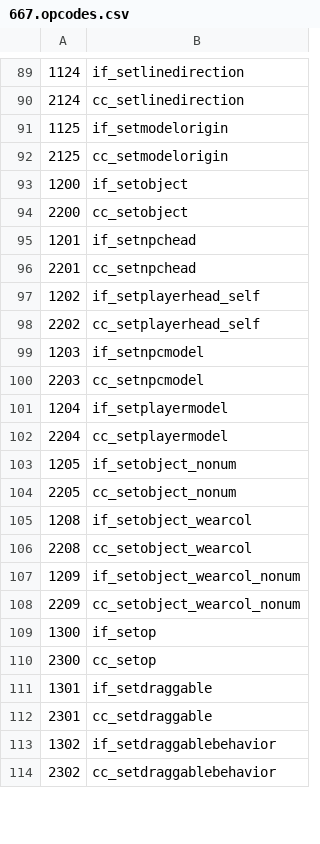
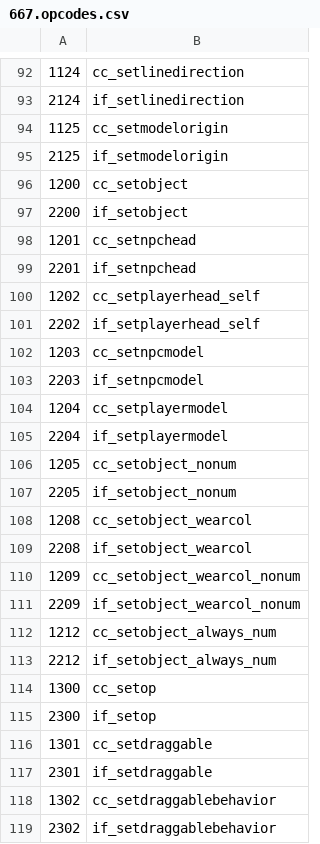
Before and after one commit to RuneWiki/RS-DataAPI, a CSV file: config/cs2/667.opcodes.csv, drawn as a sheet; only a part is shown, gaps mark what is left out; the diff covers the shown part only.

```diff
--- a/config/cs2/667.opcodes.csv
+++ b/config/cs2/667.opcodes.csv
@@ -89,26 +92,28 @@
-1124,if_setlinedirection
-2124,cc_setlinedirection
-1125,if_setmodelorigin
-2125,cc_setmodelorigin
-1200,if_setobject
-2200,cc_setobject
-1201,if_setnpchead
-2201,cc_setnpchead
-1202,if_setplayerhead_self
-2202,cc_setplayerhead_self
-1203,if_setnpcmodel
-2203,cc_setnpcmodel
-1204,if_setplayermodel
-2204,cc_setplayermodel
-1205,if_setobject_nonum
-2205,cc_setobject_nonum
-1208,if_setobject_wearcol
-2208,cc_setobject_wearcol
-1209,if_setobject_wearcol_nonum
-2209,cc_setobject_wearcol_nonum
-1300,if_setop
-2300,cc_setop
-1301,if_setdraggable
-2301,cc_setdraggable
-1302,if_setdraggablebehavior
-2302,cc_setdraggablebehavior
+1124,cc_setlinedirection
+2124,if_setlinedirection
+1125,cc_setmodelorigin
+2125,if_setmodelorigin
+1200,cc_setobject
+2200,if_setobject
+1201,cc_setnpchead
+2201,if_setnpchead
+1202,cc_setplayerhead_self
+2202,if_setplayerhead_self
+1203,cc_setnpcmodel
+2203,if_setnpcmodel
+1204,cc_setplayermodel
+2204,if_setplayermodel
+1205,cc_setobject_nonum
+2205,if_setobject_nonum
+1208,cc_setobject_wearcol
+2208,if_setobject_wearcol
+1209,cc_setobject_wearcol_nonum
+2209,if_setobject_wearcol_nonum
+1212,cc_setobject_always_num
+2212,if_setobject_always_num
+1300,cc_setop
+2300,if_setop
+1301,cc_setdraggable
+2301,if_setdraggable
+1302,cc_setdraggablebehavior
+2302,if_setdraggablebehavior
```
Also changed, not shown: 3 added rows, 23 moved rows and 133 edited cells elsewhere in this file.
